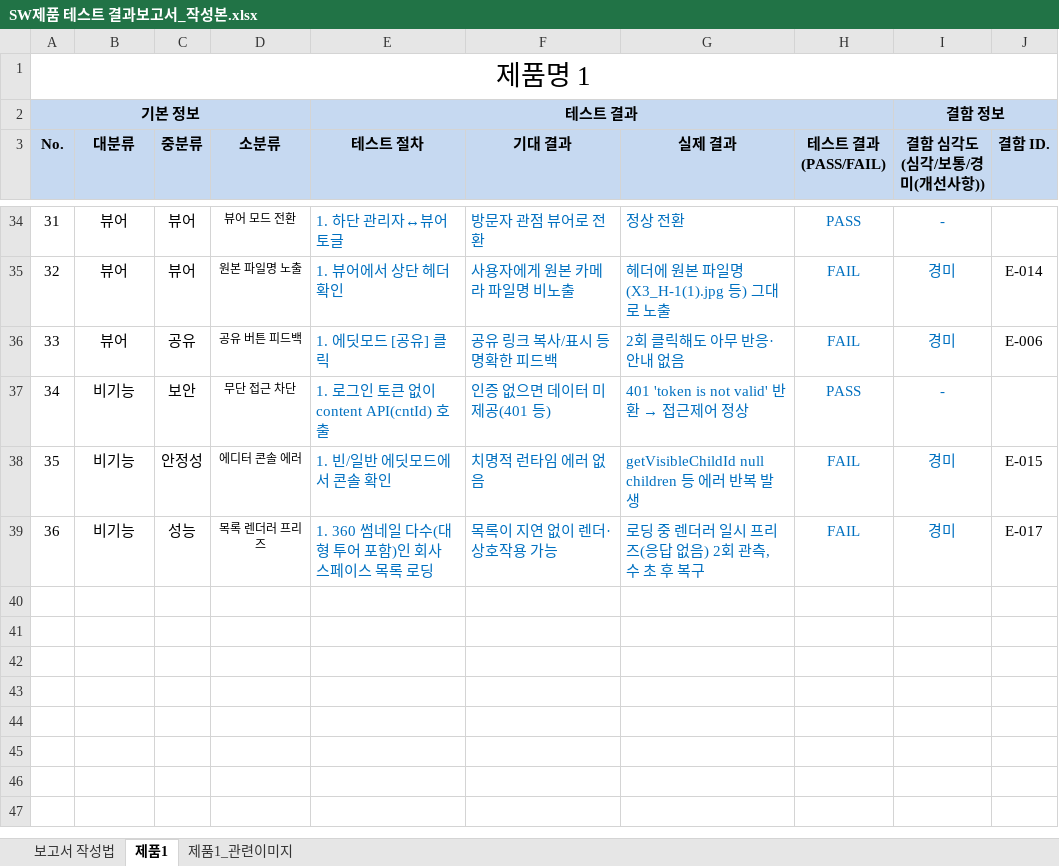
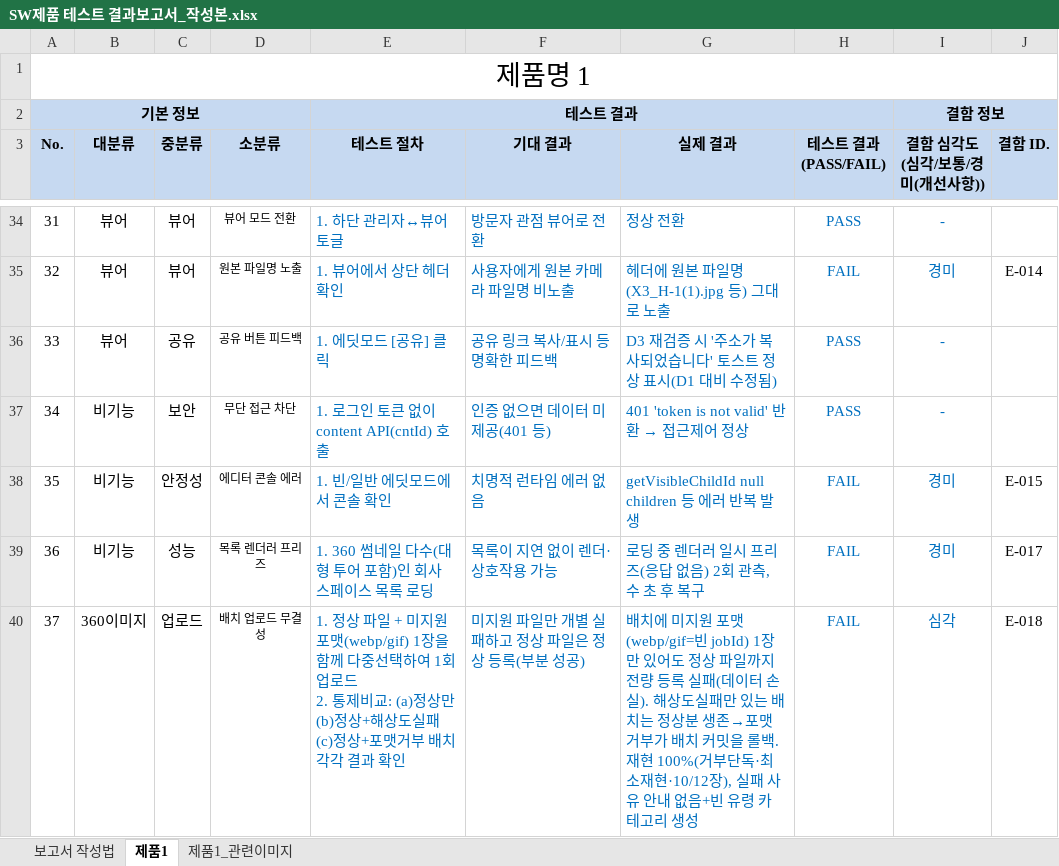
Before and after one commit to LeoOH5/SW_Test, an Excel workbook: SW제품 테스트 결과보고서_작성본.xlsx, sheet 제품1, drawn as a sheet; only a part is shown, gaps mark what is left out; values as stored, in another font and other column widths than the file's, no borders; ↵ is a line break in a cell; the diff covers the shown part only; the diff names each change by its address in the sheet, - before the commit and + after, or states it on an @@ line.

```diff
--- a/SW제품 테스트 결과보고서_작성본.xlsx (sheet 제품1)
+++ b/SW제품 테스트 결과보고서_작성본.xlsx (sheet 제품1)
-G36 (실제 결과): 2회 클릭해도 아무 반응·안내 없음
+G36 (실제 결과): D3 재검증 시 '주소가 복사되었습니다' 토스트 정상 표시(D1 대비 수정됨)
-H36 (테스트 결과 (PASS/FAIL)): FAIL
+H36 (테스트 결과 (PASS/FAIL)): PASS
-I36 (결함 심각도 (심각/보통/경미(개선사항))): 경미
+I36 (결함 심각도 (심각/보통/경미(개선사항))): -
-J36 (결함 ID.): E-006
+J36 (결함 ID.): (empty)
+row 40: 37 | 360이미지 | 업로드 | 배치 업로드 무결성 | 1. 정상 파일 + 미지원 포맷(webp/gif) 1장을 함께 다중선택하여 1회 업로드 ↵ 2. 통제비교: (a)정상만 (b)정상+해상도실패 (c)정상+포맷거부 배치 각각 결과 확인 | 미지원 파일만 개별 실패하고 정상 파일은 정상 등록(부분 성공) | 배치에 미지원 포맷(webp/gif=빈 jobId) 1장만 있어도 정상 파일까지 전량 등록 실패(데이터 손실). 해상도실패만 있는 배치는 정상분 생존→포맷거부가 배치 커밋을 롤백. 재현 100%(거부단독·최소재현·10/12장), 실패 사유 안내 없음+빈 유령 카테고리 생성 | FAIL | 심각 | E-018
```
Also changed, not shown: 5 added rows and 6 edited cells elsewhere in this sheet, sheet 제품1_관련이미지, 6 other files.
